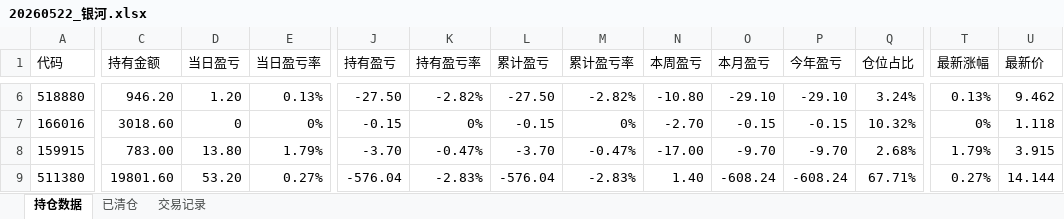
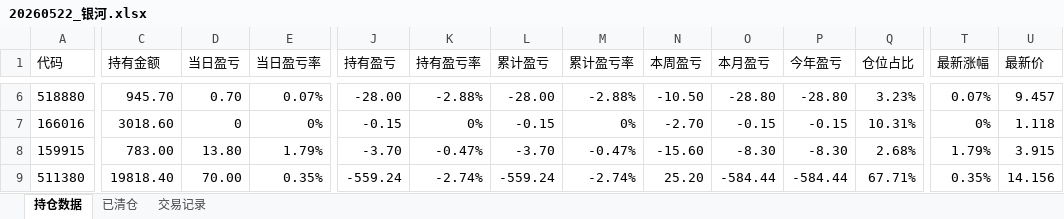
Before and after one commit to Creve-Coeur/Pring_Model, an Excel workbook: 组合实盘追踪/20260522_银河.xlsx, sheet 持仓数据, drawn as a sheet; only a part is shown, gaps mark what is left out; values as stored, in another font and other column widths than the file's, no borders; the diff covers the shown part only; the diff names each change by its address in the sheet, - before the commit and + after, or states it on an @@ line.

Commit message:
Auto-update daily portfolio data

```diff
--- a/组合实盘追踪/20260522_银河.xlsx (sheet 持仓数据)
+++ b/组合实盘追踪/20260522_银河.xlsx (sheet 持仓数据)
-C6 (持有金额): 946.20
+C6 (持有金额): 945.70
-D6 (当日盈亏): 1.20
+D6 (当日盈亏): 0.70
-E6 (当日盈亏率): 0.13%
+E6 (当日盈亏率): 0.07%
-J6 (持有盈亏): -27.50
+J6 (持有盈亏): -28.00
-K6 (持有盈亏率): -2.82%
+K6 (持有盈亏率): -2.88%
-L6 (累计盈亏): -27.50
+L6 (累计盈亏): -28.00
-M6 (累计盈亏率): -2.82%
+M6 (累计盈亏率): -2.88%
-N6 (本周盈亏): -10.80
+N6 (本周盈亏): -10.50
-O6 (本月盈亏): -29.10
+O6 (本月盈亏): -28.80
-P6 (今年盈亏): -29.10
+P6 (今年盈亏): -28.80
-Q6 (仓位占比): 3.24%
+Q6 (仓位占比): 3.23%
-T6 (最新涨幅): 0.13%
+T6 (最新涨幅): 0.07%
-U6 (最新价): 9.462
+U6 (最新价): 9.457
-Q7 (仓位占比): 10.32%
+Q7 (仓位占比): 10.31%
-N8 (本周盈亏): -17.00
+N8 (本周盈亏): -15.60
-O8 (本月盈亏): -9.70
+O8 (本月盈亏): -8.30
-P8 (今年盈亏): -9.70
+P8 (今年盈亏): -8.30
-C9 (持有金额): 19801.60
+C9 (持有金额): 19818.40
-D9 (当日盈亏): 53.20
+D9 (当日盈亏): 70.00
-E9 (当日盈亏率): 0.27%
+E9 (当日盈亏率): 0.35%
-J9 (持有盈亏): -576.04
+J9 (持有盈亏): -559.24
-K9 (持有盈亏率): -2.83%
+K9 (持有盈亏率): -2.74%
-L9 (累计盈亏): -576.04
+L9 (累计盈亏): -559.24
-M9 (累计盈亏率): -2.83%
+M9 (累计盈亏率): -2.74%
-N9 (本周盈亏): 1.40
+N9 (本周盈亏): 25.20
-O9 (本月盈亏): -608.24
+O9 (本月盈亏): -584.44
-P9 (今年盈亏): -608.24
+P9 (今年盈亏): -584.44
-T9 (最新涨幅): 0.27%
+T9 (最新涨幅): 0.35%
-U9 (最新价): 14.144
+U9 (最新价): 14.156
```
Also changed, not shown: 107 edited cells elsewhere in this sheet, 3 other files.
